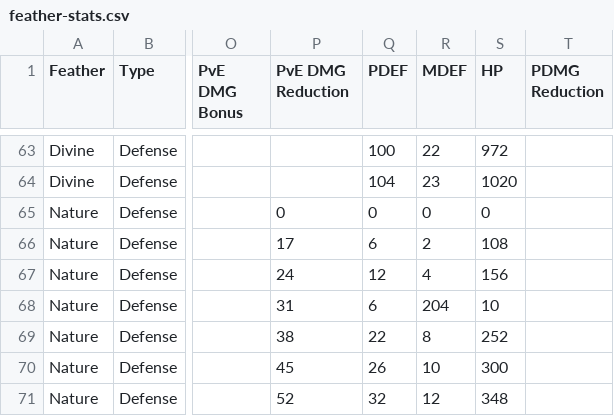
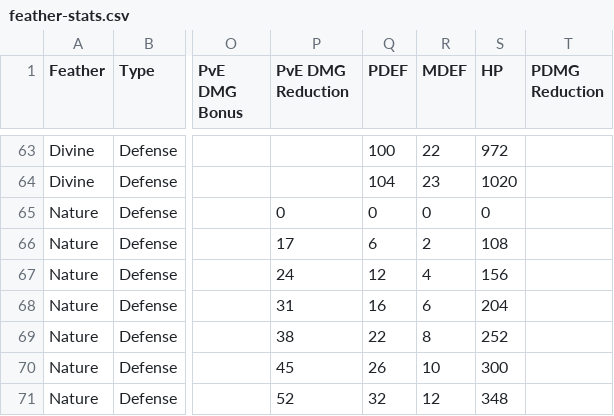
Before and after one commit to richardkabiling/odins-workshop, a CSV file: data/feather-stats.csv, drawn as a sheet; only a part is shown, gaps mark what is left out; the diff names each change by its address in the sheet, - before the commit and + after, or states it on an @@ line.

```diff
--- a/data/feather-stats.csv
+++ b/data/feather-stats.csv
-Q68 (PDEF): 6
+Q68 (PDEF): 16
-R68 (MDEF): 204
+R68 (MDEF): 6
-S68 (HP): 10
+S68 (HP): 204
```
